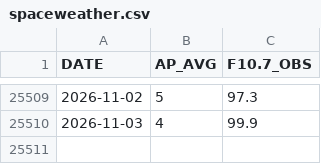
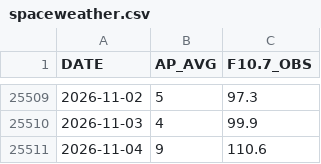
Before and after one commit to iqpslover-byte/Get_TLE, a CSV file: data/spaceweather.csv, drawn as a sheet; only a part is shown, gaps mark what is left out; the diff names each change by its address in the sheet, - before the commit and + after, or states it on an @@ line.

```diff
--- a/data/spaceweather.csv
+++ b/data/spaceweather.csv
+row 25511: 2026-11-04 | 9 | 110.6
```
Also changed, not shown: 4 other files.
